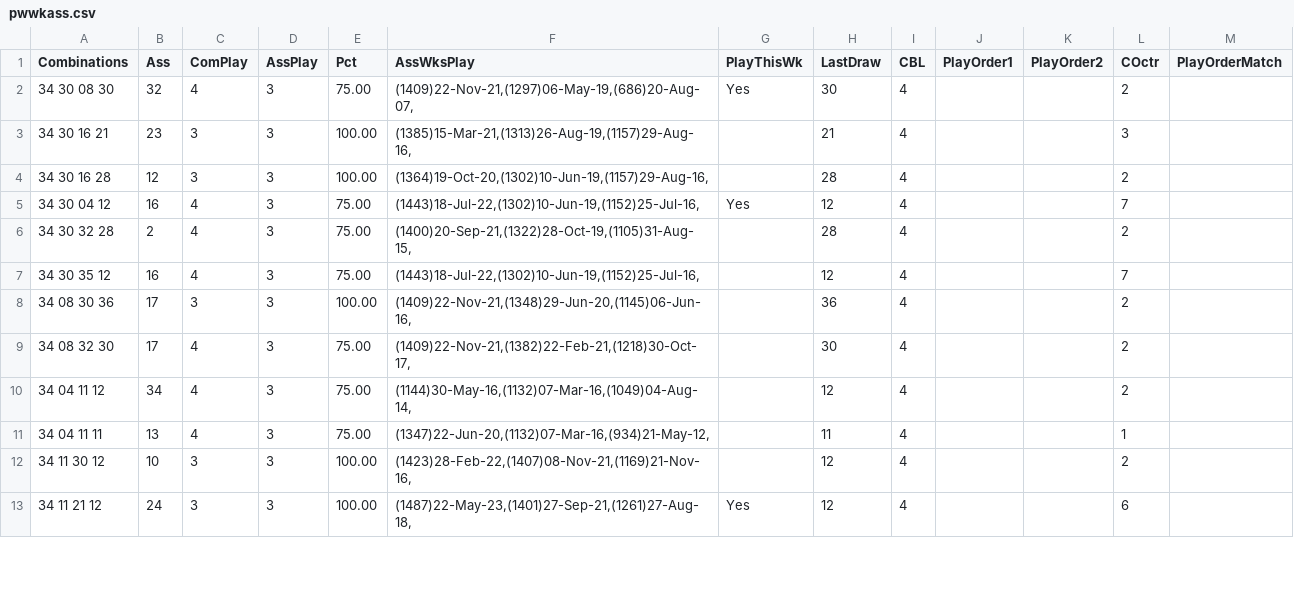
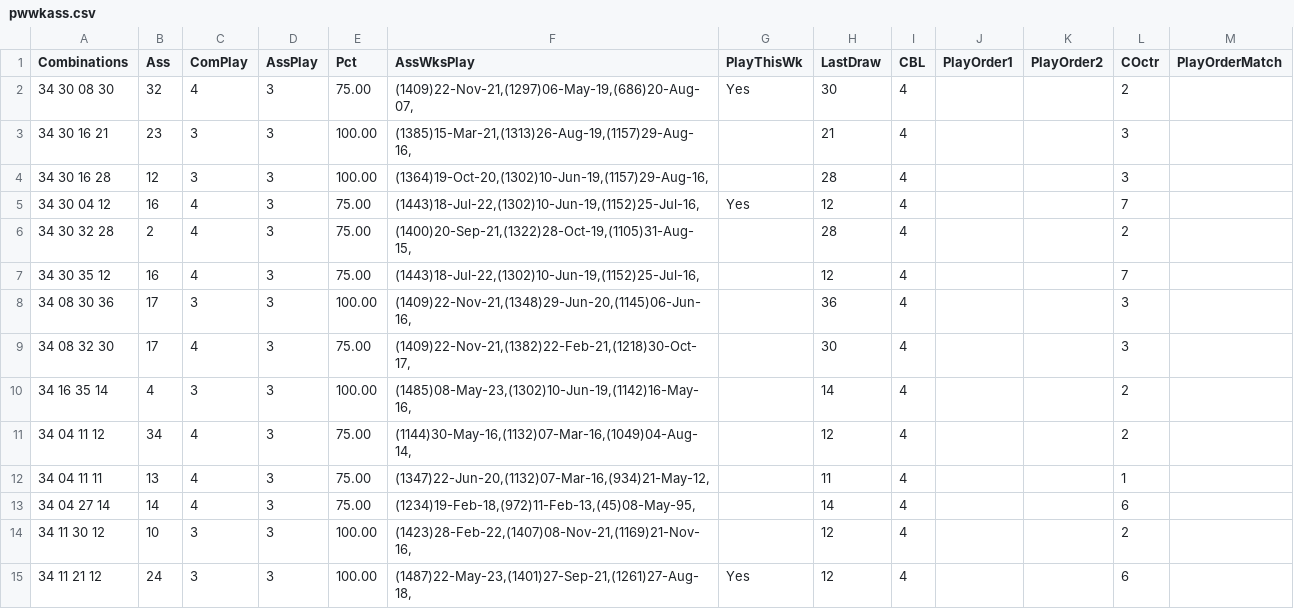
Before and after one commit to csnlcbtt/wix, a CSV file: csv/pwwkass.csv, drawn as a sheet; only a part is shown; the diff covers the shown part only.

```diff
--- a/csv/pwwkass.csv
+++ b/csv/pwwkass.csv
@@ -3,3 +3,3 @@
 "34 30 16 21",23,3,3,100.00,"(1385)15-Mar-21,(1313)26-Aug-19,(1157)29-Aug-16,",,"21",4,,,3,
-"34 30 16 28",12,3,3,100.00,"(1364)19-Oct-20,(1302)10-Jun-19,(1157)29-Aug-16,",,"28",4,,,2,
+"34 30 16 28",12,3,3,100.00,"(1364)19-Oct-20,(1302)10-Jun-19,(1157)29-Aug-16,",,"28",4,,,3,
 "34 30 04 12",16,4,3,75.00,"(1443)18-Jul-22,(1302)10-Jun-19,(1152)25-Jul-16,","Yes","12",4,,,7,
@@ -7,6 +7,8 @@
 "34 30 35 12",16,4,3,75.00,"(1443)18-Jul-22,(1302)10-Jun-19,(1152)25-Jul-16,",,"12",4,,,7,
-"34 08 30 36",17,3,3,100.00,"(1409)22-Nov-21,(1348)29-Jun-20,(1145)06-Jun-16,",,"36",4,,,2,
-"34 08 32 30",17,4,3,75.00,"(1409)22-Nov-21,(1382)22-Feb-21,(1218)30-Oct-17,",,"30",4,,,2,
+"34 08 30 36",17,3,3,100.00,"(1409)22-Nov-21,(1348)29-Jun-20,(1145)06-Jun-16,",,"36",4,,,3,
+"34 08 32 30",17,4,3,75.00,"(1409)22-Nov-21,(1382)22-Feb-21,(1218)30-Oct-17,",,"30",4,,,3,
+"34 16 35 14",4,3,3,100.00,"(1485)08-May-23,(1302)10-Jun-19,(1142)16-May-16,",,"14",4,,,2,
 "34 04 11 12",34,4,3,75.00,"(1144)30-May-16,(1132)07-Mar-16,(1049)04-Aug-14,",,"12",4,,,2,
 "34 04 11 11",13,4,3,75.00,"(1347)22-Jun-20,(1132)07-Mar-16,(934)21-May-12,",,"11",4,,,1,
+"34 04 27 14",14,4,3,75.00,"(1234)19-Feb-18,(972)11-Feb-13,(45)08-May-95,",,"14",4,,,6,
 "34 11 30 12",10,3,3,100.00,"(1423)28-Feb-22,(1407)08-Nov-21,(1169)21-Nov-16,",,"12",4,,,2,
```
Also changed, not shown: 6 added rows and 16 edited cells elsewhere in this file, csv/p2hznhist.csv, csv/p4hznhist.csv, 43 other files.
